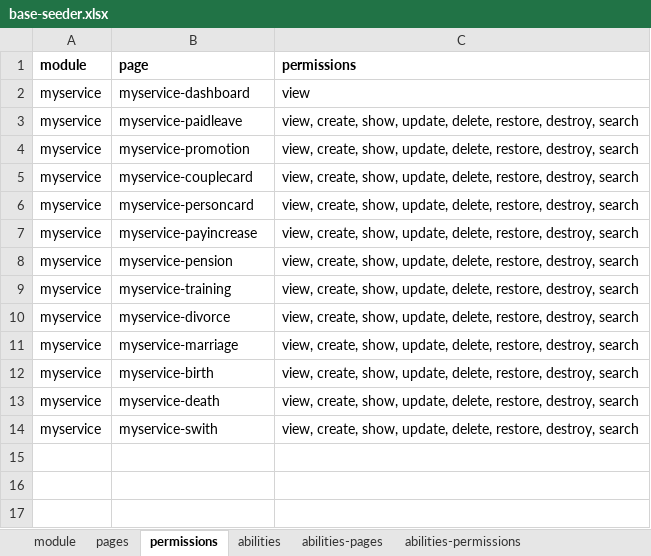
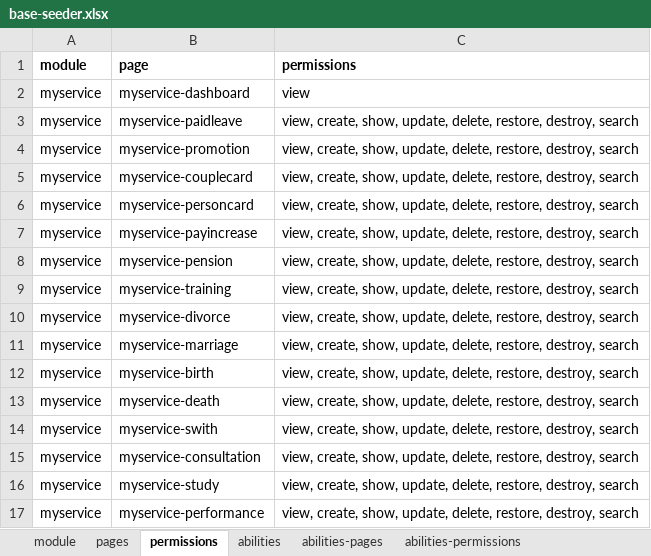
Before and after one commit to monoland/platform, an Excel workbook: database/excels/myservice/base-seeder.xlsx, sheet permissions, drawn as a sheet; values as stored, in another font and other column widths than the file's, no borders; the diff names each change by its address in the sheet, - before the commit and + after, or states it on an @@ line.

```diff
--- a/database/excels/myservice/base-seeder.xlsx (sheet permissions)
+++ b/database/excels/myservice/base-seeder.xlsx (sheet permissions)
+row 15: myservice | myservice-consultation | view, create, show, update, delete, restore, destroy, search
+row 16: myservice | myservice-study | view, create, show, update, delete, restore, destroy, search
+row 17: myservice | myservice-performance | view, create, show, update, delete, restore, destroy, search
```
Also changed, not shown: sheet pages, sheet abilities-permissions, sheet abilities-pages, database/excels/staffing/base-seeder.xlsx, 44 other files.
